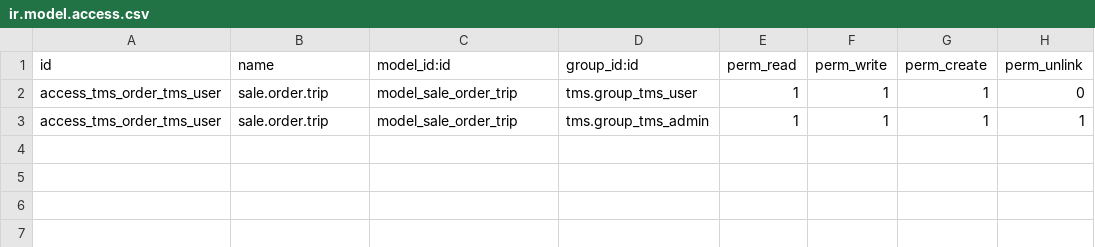
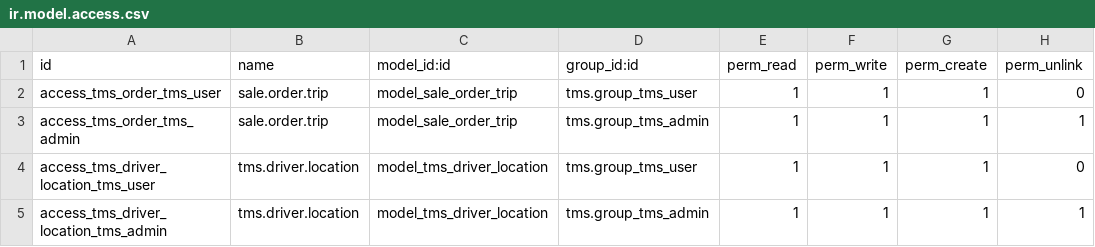
Before and after one commit to bartacruz/tms_shipment, a CSV file: security/ir.model.access.csv, drawn as a sheet.

Commit message:
Added model: tms.driver.location

```diff
--- a/security/ir.model.access.csv
+++ b/security/ir.model.access.csv
@@ -2,2 +2,4 @@ id,name,model_id:id,group_id:id,perm_read,perm_write,perm_create,perm_unlink
 access_tms_order_tms_user,sale.order.trip,model_sale_order_trip,tms.group_tms_user,1,1,1,0
-access_tms_order_tms_user,sale.order.trip,model_sale_order_trip,tms.group_tms_admin,1,1,1,1
+access_tms_order_tms_admin,sale.order.trip,model_sale_order_trip,tms.group_tms_admin,1,1,1,1
+access_tms_driver_location_tms_user,tms.driver.location,model_tms_driver_location,tms.group_tms_user,1,1,1,0
+access_tms_driver_location_tms_admin,tms.driver.location,model_tms_driver_location,tms.group_tms_admin,1,1,1,1
```
Also changed, not shown: 5 other files.
